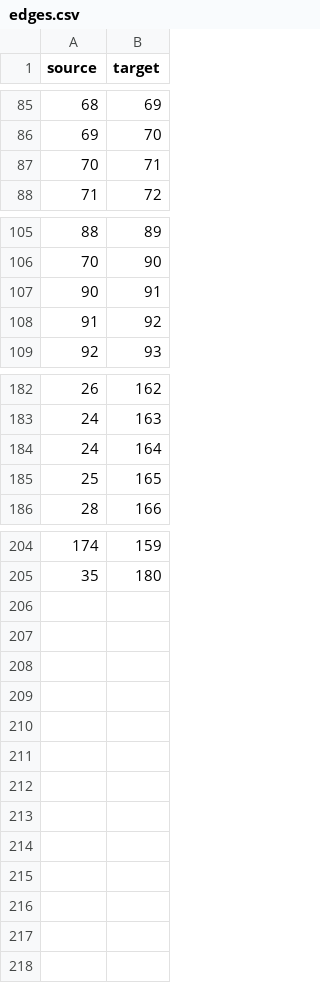
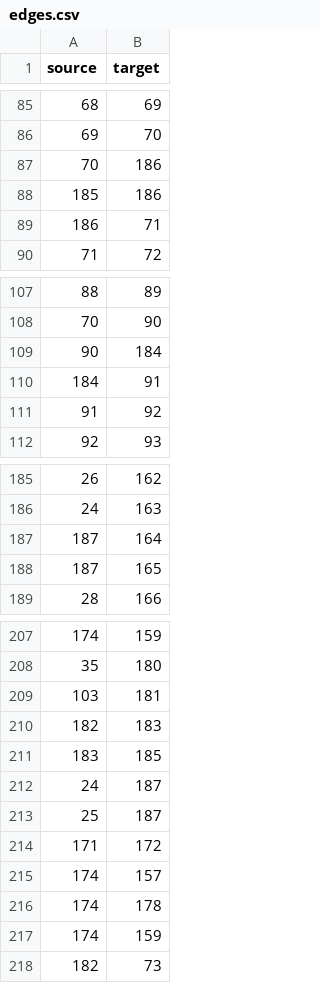
Before and after one commit to szmidapatrik/c2m1TPaeVlsln, a CSV file: data/map_graph_model/de_inferno/edges.csv, drawn as a sheet; only a part is shown, gaps mark what is left out.

```diff
--- a/data/map_graph_model/de_inferno/edges.csv
+++ b/data/map_graph_model/de_inferno/edges.csv
@@ -86,3 +86,5 @@ source,target
 69,70
-70,71
+70,186
+185,186
+186,71
 71,72
@@ -106,3 +108,4 @@ source,target
 70,90
-90,91
+90,184
+184,91
 91,92
@@ -183,4 +186,4 @@ source,target
 24,163
-24,164
-25,165
+187,164
+187,165
 28,166
@@ -205 +208,11 @@ source,target
 35,180
+103,181
+182,183
+183,185
+24,187
+25,187
+171,172
+174,157
+174,178
+174,159
+182,73
```
Also changed, not shown: data/map_graph_model/de_inferno/nodes.csv, 6 other files.
